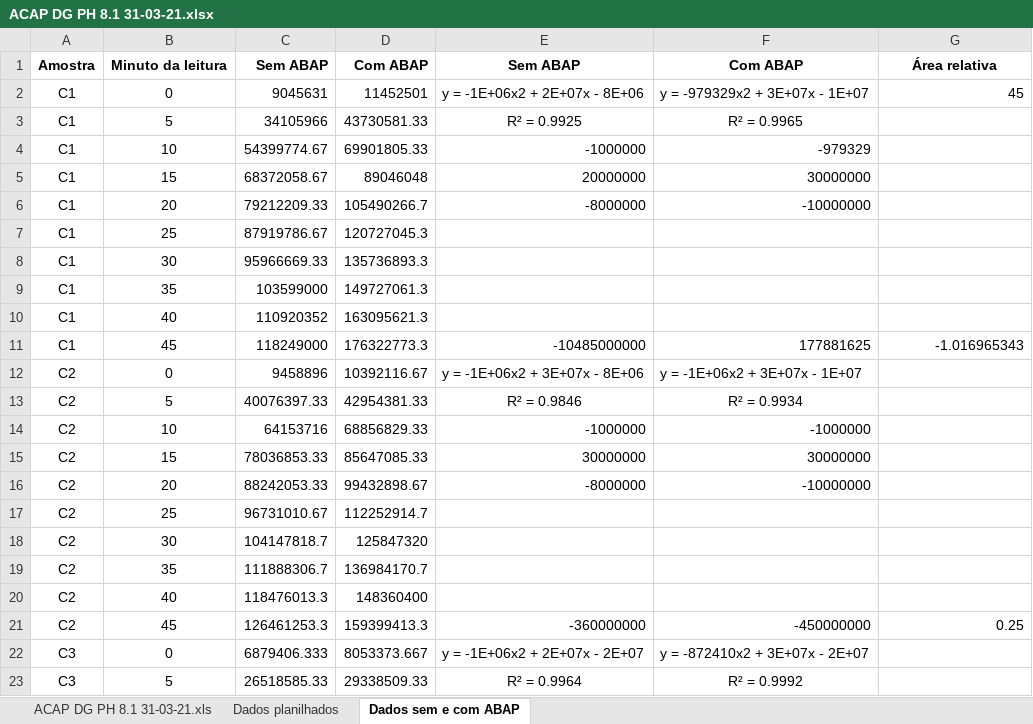
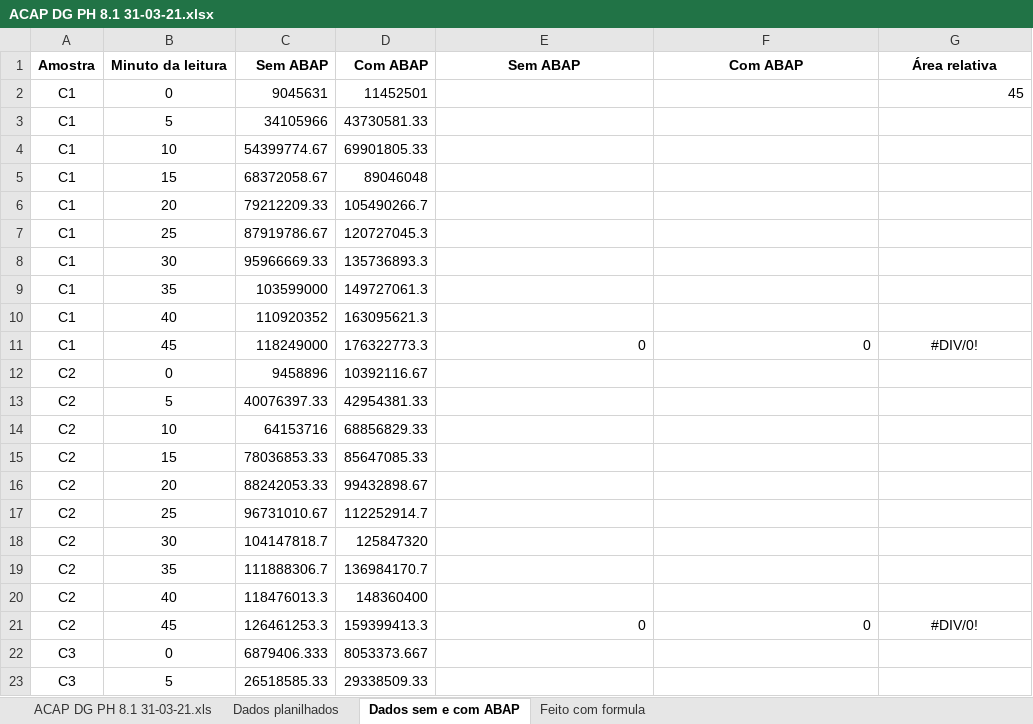
Before and after one commit to abaldezjr/rep-doc, an Excel workbook: doc/ACAP DG PH 8.1 31-03-21.xlsx, sheet Dados sem e com ABAP, drawn as a sheet; only a part is shown; values as stored, in another font and other column widths than the file's, no borders; charts and pictures not drawn; the diff covers the shown part only; the diff names each change by its address in the sheet, - before the commit and + after, or states it on an @@ line.

```diff
--- a/doc/ACAP DG PH 8.1 31-03-21.xlsx (sheet Dados sem e com ABAP)
+++ b/doc/ACAP DG PH 8.1 31-03-21.xlsx (sheet Dados sem e com ABAP)
+sheet tab: Feito com formula
-E2: y = -1E+06x2 + 2E+07x - 8E+06
+E2: (empty)
-F2: y = -979329x2 + 3E+07x - 1E+07
+F2: (empty)
-E3: R² = 0.9925
+E3: (empty)
-F3: R² = 0.9965
+F3: (empty)
-E4: -1000000
+E4: (empty)
-F4: -979329
+F4: (empty)
-E5: 20000000
+E5: (empty)
-F5: 30000000
+F5: (empty)
-E6: -8000000
+E6: (empty)
-F6: -10000000
+F6: (empty)
-E11: -10485000000
+E11: 0
-F11: 177881625
+F11: 0
-G11: -1.016965343
+G11: #DIV/0!
-G11 alignment: right
+G11 alignment: center
-E12: y = -1E+06x2 + 3E+07x - 8E+06
+E12: (empty)
-F12: y = -1E+06x2 + 3E+07x - 1E+07
+F12: (empty)
-E13: R² = 0.9846
+E13: (empty)
-F13: R² = 0.9934
+F13: (empty)
-E14: -1000000
+E14: (empty)
-F14: -1000000
+F14: (empty)
-E15: 30000000
+E15: (empty)
-F15: 30000000
+F15: (empty)
-E16: -8000000
+E16: (empty)
-F16: -10000000
+F16: (empty)
-E21: -360000000
+E21: 0
-F21: -450000000
+F21: 0
-G21: 0.25
+G21: #DIV/0!
-G21 alignment: right
+G21 alignment: center
-E22: y = -1E+06x2 + 2E+07x - 2E+07
+E22: (empty)
-F22: y = -872410x2 + 3E+07x - 2E+07
+F22: (empty)
-E23: R² = 0.9964
+E23: (empty)
-F23: R² = 0.9992
+F23: (empty)
```
Also changed, not shown: 58 edited cells and cell formats elsewhere in this sheet, sheet Dados planilhados, formulas that keep their value, charts or pictures, doc/ACAP DG PH 7.6 31-03-21.xlsx, doc/ACAP manto PH 7.3 08-04-21.xlsx, 1 other file.
